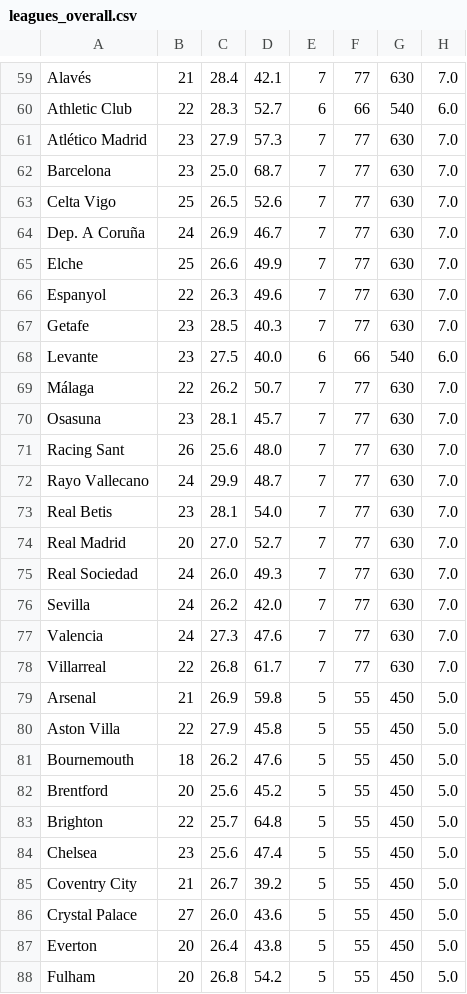
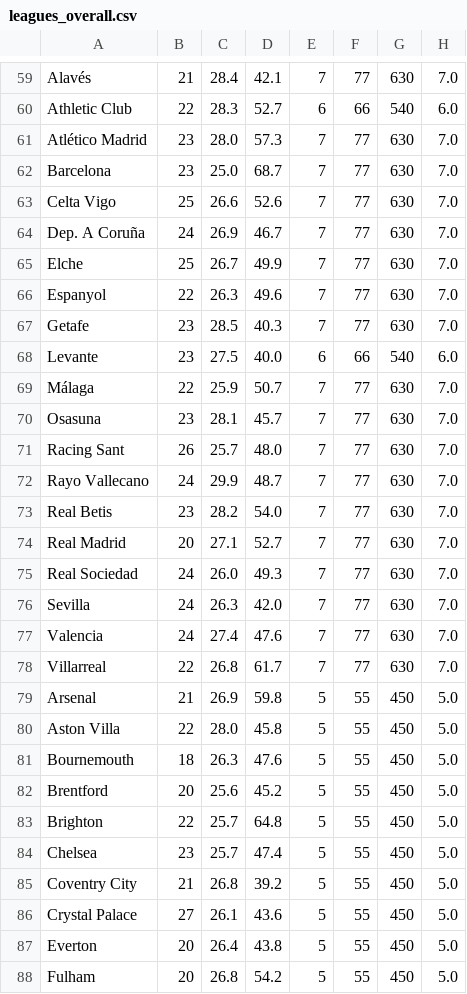
Before and after one commit to OliverBur/futviz, a CSV file: data/2026-27/leagues_overall.csv, drawn as a sheet; only a part is shown, gaps mark what is left out; the diff covers the shown part only; the diff names each change by its address in the sheet, - before the commit and + after, or states it on an @@ line.

```diff
--- a/data/2026-27/leagues_overall.csv
+++ b/data/2026-27/leagues_overall.csv
-C61: 27.9
+C61: 28.0
-C63: 26.5
+C63: 26.6
-C65: 26.6
+C65: 26.7
-C69: 26.2
+C69: 25.9
-C71: 25.6
+C71: 25.7
-C73: 28.1
+C73: 28.2
-C74: 27.0
+C74: 27.1
-C76: 26.2
+C76: 26.3
-C77: 27.3
+C77: 27.4
-C80: 27.9
+C80: 28.0
-C81: 26.2
+C81: 26.3
-C84: 25.6
+C84: 25.7
-C85: 26.7
+C85: 26.8
-C86: 26.0
+C86: 26.1
```
Also changed, not shown: 26 edited cells elsewhere in this file, data/2026-27/fbref-players.csv, data/2026-27/leagues_overall_vs.csv, 35 other files.
